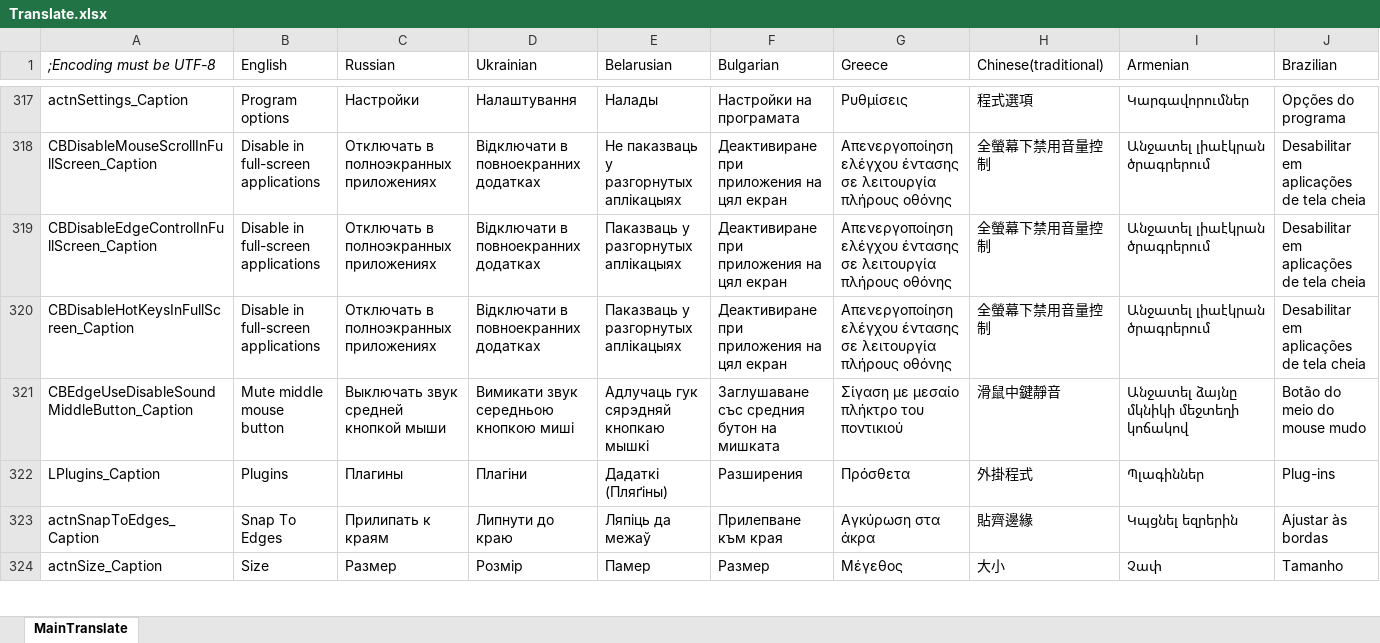
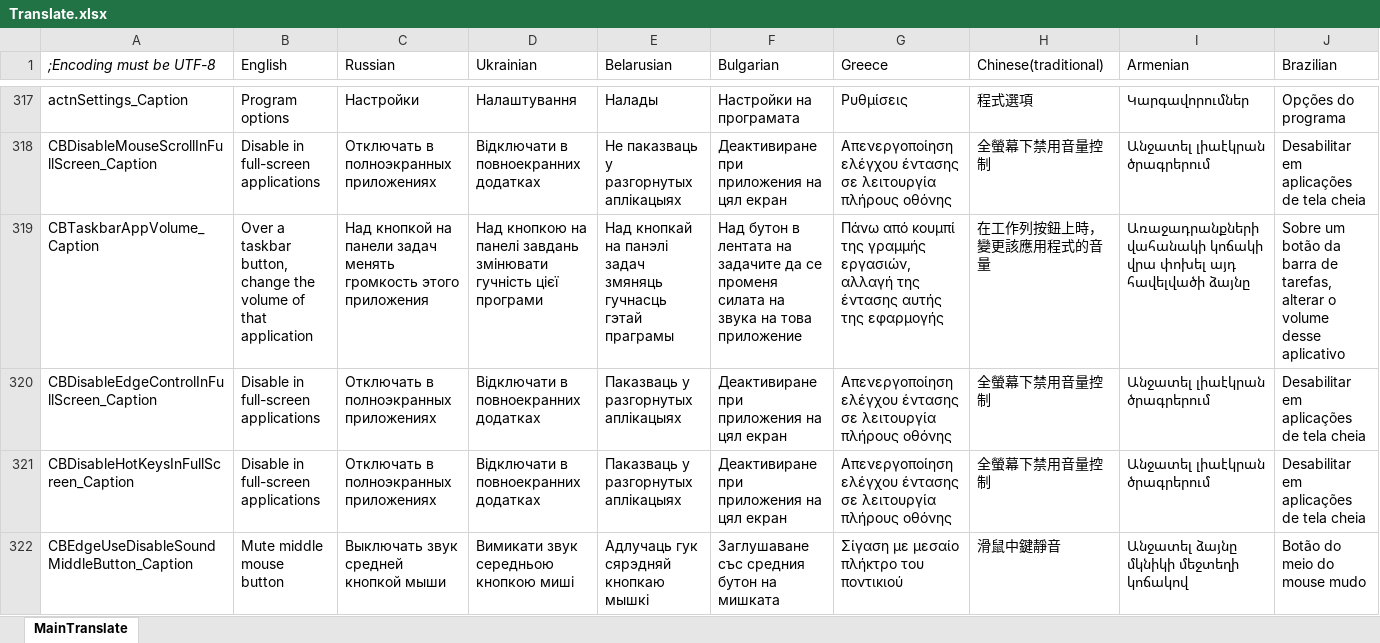
Before and after one commit to irzyxa/Volume2, an Excel workbook: Languages/Translate.xlsx, sheet MainTranslate, drawn as a sheet; only a part is shown, gaps mark what is left out; the shorter side is filled out with more unchanged rows; values as stored, in another font and other column widths than the file's, no borders; rows hold the shown columns only; the diff names each change by its address in the sheet, - before the commit and + after, or states it on an @@ line.

Commit message:
Translations of the taskbar application volume option (irzyxa/Volume2#389)

```diff
--- a/Languages/Translate.xlsx (sheet MainTranslate)
+++ b/Languages/Translate.xlsx (sheet MainTranslate)
+row 319: CBTaskbarAppVolume_Caption | Over a taskbar button, change the volume of that application | Над кнопкой на панели задач менять громкость этого приложения | Над кнопкою на панелі завдань змінювати гучність цієї програми | Над кнопкай на панэлі задач змяняць гучнасць гэтай праграмы | Над бутон в лентата на задачите да се променя силата на звука на това приложение | Πάνω από κουμπί της γραμμής εργασιών, αλλαγή της έντασης αυτής της εφαρμογής | 在工作列按鈕上時，變更該應用程式的音量 | Առաջադրանքների վահանակի կոճակի վրա փոխել այդ հավելվածի ձայնը | Sobre um botão da barra de tarefas, alterar o volume desse aplicativo
```
Also changed, not shown: 36 other files.
